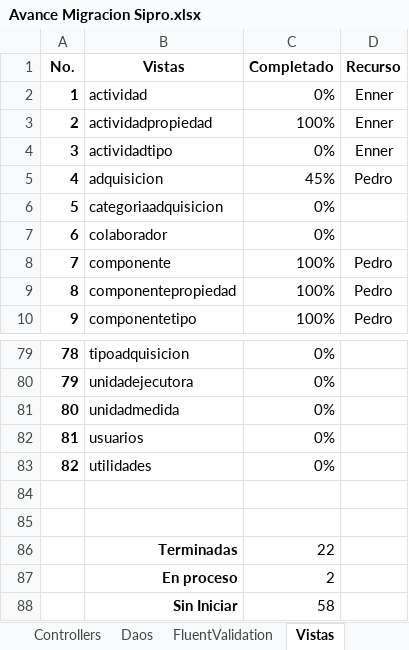
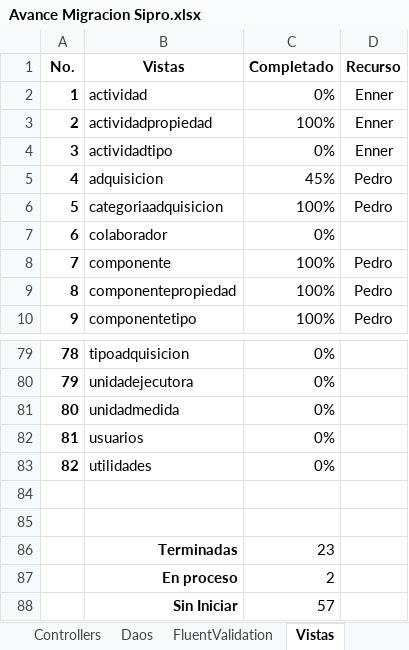
Before and after one commit to ppenan/SiproDesaCSharp, an Excel workbook: Avances/Avance Migracion Sipro.xlsx, sheet Vistas, drawn as a sheet; only a part is shown, gaps mark what is left out; values as stored, in another font and other column widths than the file's, no borders; conditional formats not drawn; the diff names each change by its address in the sheet, - before the commit and + after, or states it on an @@ line.

```diff
--- a/Avances/Avance Migracion Sipro.xlsx (sheet Vistas)
+++ b/Avances/Avance Migracion Sipro.xlsx (sheet Vistas)
-C6 (Completado): 0%
+C6 (Completado): 100%
-D6 (Recurso): (empty)
+D6 (Recurso): Pedro
-C86 (Completado): 22
+C86 (Completado): 23
-C88 (Completado): 58
+C88 (Completado): 57
```
Also changed, not shown: sheet Avance, 12 other files.
